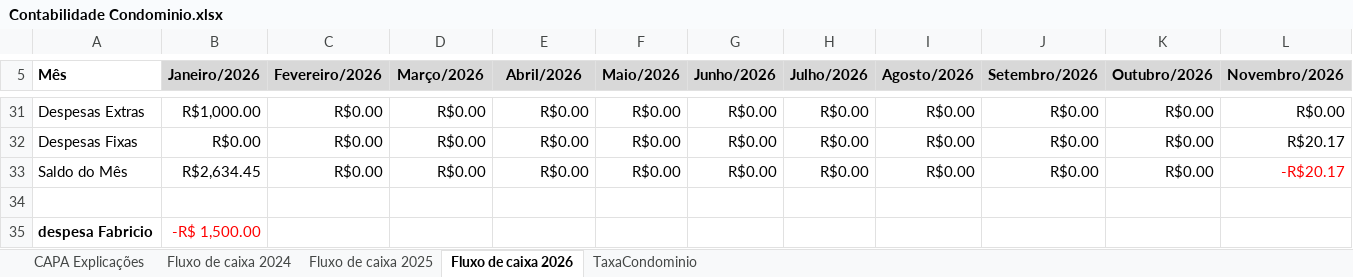
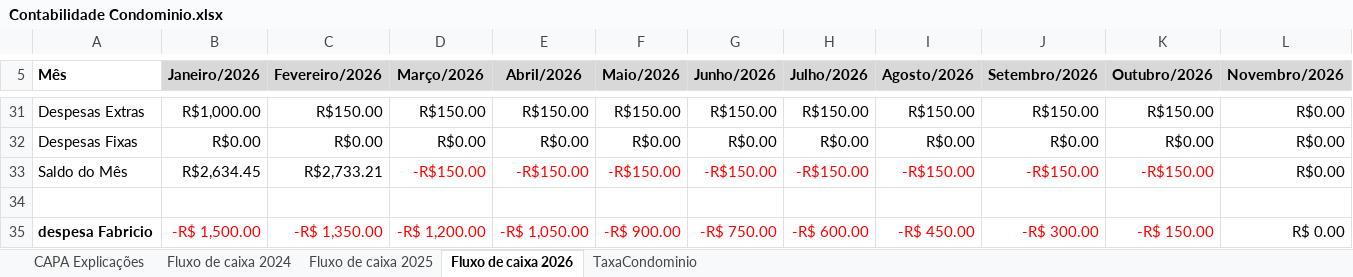
Before and after one commit to dvdspo01/dashboard-condominio-flona117, an Excel workbook: planilhas/Contabilidade Condominio.xlsx, sheet Fluxo de caixa 2026, drawn as a sheet; only a part is shown, gaps mark what is left out; values as stored, in another font and other column widths than the file's, no borders; removed rows and columns are numbered as before the commit, all else as after; rows hold the shown columns only; the diff covers the shown part only; the diff names each change by its address in the sheet, - before the commit and + after, or states it on an @@ line.

Commit message:
atualizacao fevereiro

```diff
--- a/planilhas/Contabilidade Condominio.xlsx (sheet Fluxo de caixa 2026)
+++ b/planilhas/Contabilidade Condominio.xlsx (sheet Fluxo de caixa 2026)
-C31 (Fevereiro/2026): R$0.00
+C31 (Fevereiro/2026): R$150.00
-D31 (Março/2026): R$0.00
+D31 (Março/2026): R$150.00
-E31 (Abril/2026): R$0.00
+E31 (Abril/2026): R$150.00
-F31 (Maio/2026): R$0.00
+F31 (Maio/2026): R$150.00
-G31 (Junho/2026): R$0.00
+G31 (Junho/2026): R$150.00
-H31 (Julho/2026): R$0.00
+H31 (Julho/2026): R$150.00
-I31 (Agosto/2026): R$0.00
+I31 (Agosto/2026): R$150.00
-J31 (Setembro/2026): R$0.00
+J31 (Setembro/2026): R$150.00
-K31 (Outubro/2026): R$0.00
+K31 (Outubro/2026): R$150.00
-L32 (Novembro/2026): R$20.17
+L32 (Novembro/2026): R$0.00
-C33 (Fevereiro/2026): R$0.00
+C33 (Fevereiro/2026): R$2,733.21
-D33 (Março/2026): R$0.00
+D33 (Março/2026): -R$150.00
-D33:K33 text colour: black
+D33:K33 text colour: #FF0000
-E33 (Abril/2026): R$0.00
+E33 (Abril/2026): -R$150.00
-F33 (Maio/2026): R$0.00
+F33 (Maio/2026): -R$150.00
-G33 (Junho/2026): R$0.00
+G33 (Junho/2026): -R$150.00
-H33 (Julho/2026): R$0.00
+H33 (Julho/2026): -R$150.00
-I33 (Agosto/2026): R$0.00
+I33 (Agosto/2026): -R$150.00
-J33 (Setembro/2026): R$0.00
+J33 (Setembro/2026): -R$150.00
-K33 (Outubro/2026): R$0.00
+K33 (Outubro/2026): -R$150.00
-L33 (Novembro/2026): -R$20.17
+L33 (Novembro/2026): R$0.00
-L33 text colour: #FF0000
+L33 text colour: black
-row 35: despesa Fabricio | -R$ 1,500.00
+row 35: despesa Fabricio | -R$ 1,500.00 | -R$ 1,350.00 | -R$ 1,200.00 | -R$ 1,050.00 | -R$ 900.00 | -R$ 750.00 | -R$ 600.00 | -R$ 450.00 | -R$ 300.00 | -R$ 150.00 | R$ 0.00
```
Also changed, not shown: 30 edited cells elsewhere in this sheet, sheet TaxaCondominio.
